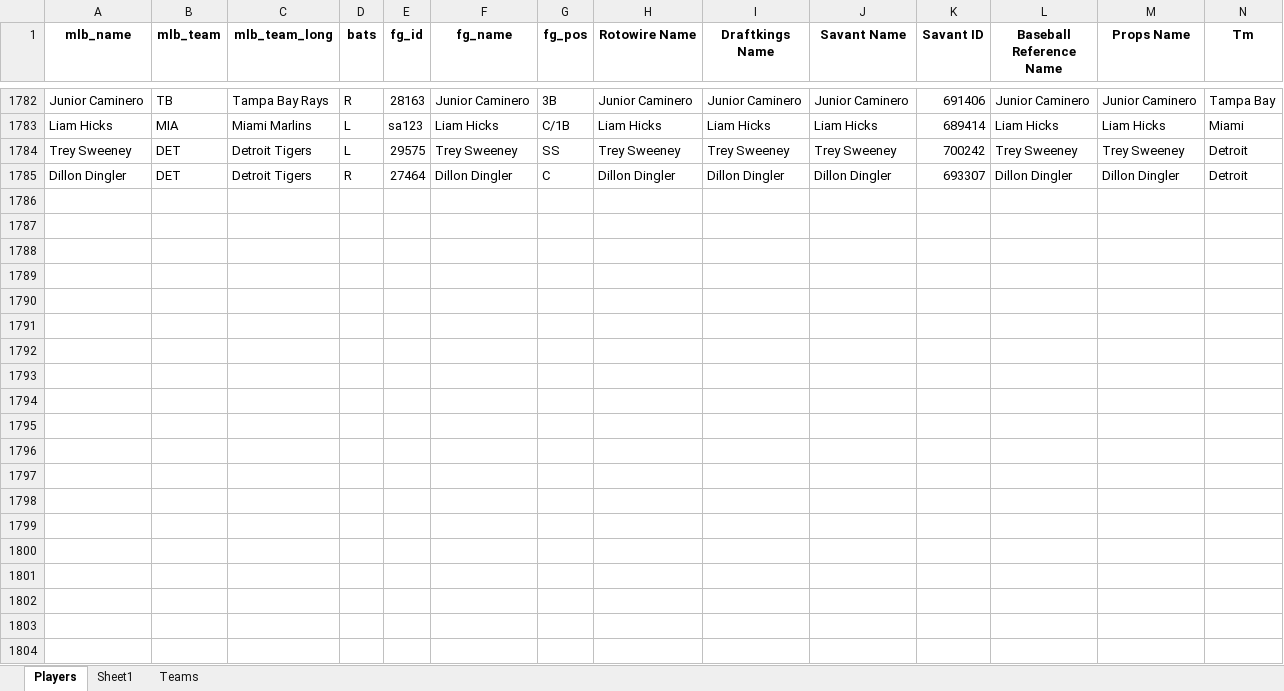
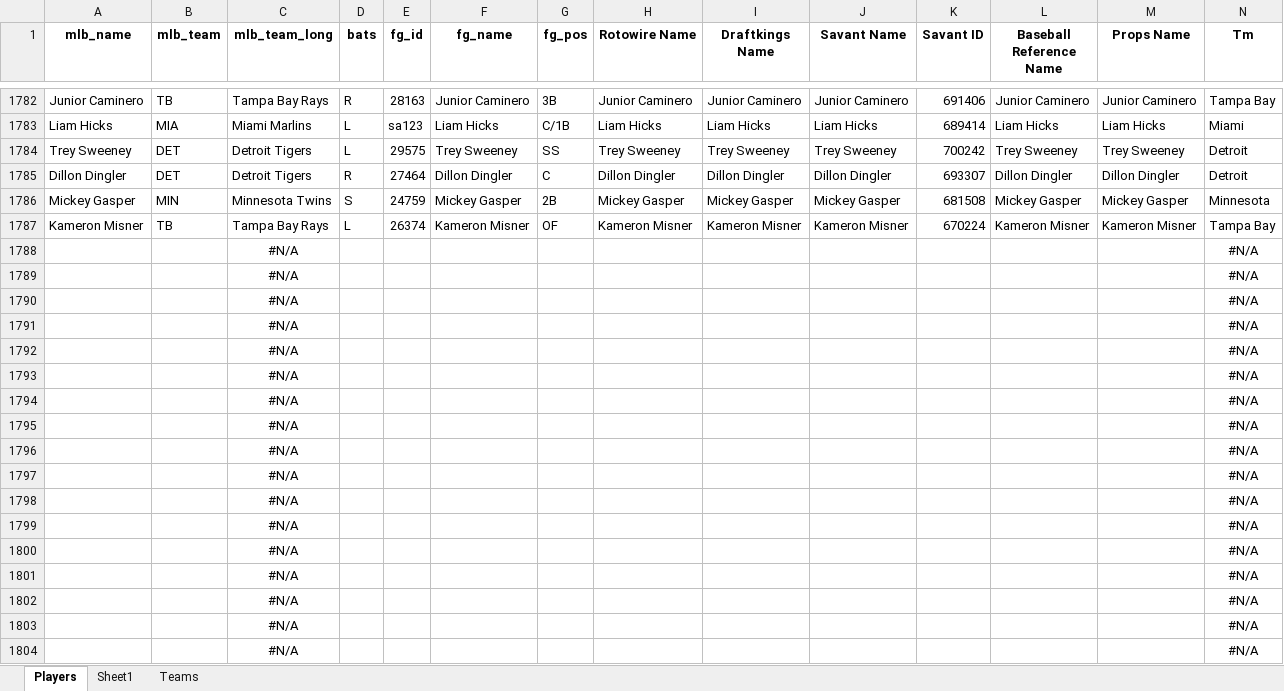
Before and after one commit to mtdewrocks/matchup, an Excel workbook: assets/My_Hitter_Listing.xlsx, sheet Players, drawn as a sheet; only a part is shown, gaps mark what is left out; values as stored, in another font and other column widths than the file's, no borders; the diff covers the shown part only; the diff names each change by its address in the sheet, - before the commit and + after, or states it on an @@ line.

```diff
--- a/assets/My_Hitter_Listing.xlsx (sheet Players)
+++ b/assets/My_Hitter_Listing.xlsx (sheet Players)
+row 1786: Mickey Gasper | MIN | Minnesota Twins | S | 24759 | Mickey Gasper | 2B | Mickey Gasper | Mickey Gasper | Mickey Gasper | 681508 | Mickey Gasper | Mickey Gasper | Minnesota
+row 1787: Kameron Misner | TB | Tampa Bay Rays | L | 26374 | Kameron Misner | OF | Kameron Misner | Kameron Misner | Kameron Misner | 670224 | Kameron Misner | Kameron Misner | Tampa Bay
+row 1788:  |  | #N/A |  |  |  |  |  |  |  |  |  |  | #N/A
+row 1789:  |  | #N/A |  |  |  |  |  |  |  |  |  |  | #N/A
+row 1790:  |  | #N/A |  |  |  |  |  |  |  |  |  |  | #N/A
+row 1791:  |  | #N/A |  |  |  |  |  |  |  |  |  |  | #N/A
+row 1792:  |  | #N/A |  |  |  |  |  |  |  |  |  |  | #N/A
+row 1793:  |  | #N/A |  |  |  |  |  |  |  |  |  |  | #N/A
+row 1794:  |  | #N/A |  |  |  |  |  |  |  |  |  |  | #N/A
+row 1795:  |  | #N/A |  |  |  |  |  |  |  |  |  |  | #N/A
+row 1796:  |  | #N/A |  |  |  |  |  |  |  |  |  |  | #N/A
+row 1797:  |  | #N/A |  |  |  |  |  |  |  |  |  |  | #N/A
+row 1798:  |  | #N/A |  |  |  |  |  |  |  |  |  |  | #N/A
+row 1799:  |  | #N/A |  |  |  |  |  |  |  |  |  |  | #N/A
+row 1800:  |  | #N/A |  |  |  |  |  |  |  |  |  |  | #N/A
+row 1801:  |  | #N/A |  |  |  |  |  |  |  |  |  |  | #N/A
+row 1802:  |  | #N/A |  |  |  |  |  |  |  |  |  |  | #N/A
+row 1803:  |  | #N/A |  |  |  |  |  |  |  |  |  |  | #N/A
+row 1804:  |  | #N/A |  |  |  |  |  |  |  |  |  |  | #N/A
```
Also changed, not shown: 67 added rows elsewhere in this sheet, sheet Teams, assets/2025_Pitching_Logs.xlsx, assets/Daily_Props.xlsx, 7 other files.
